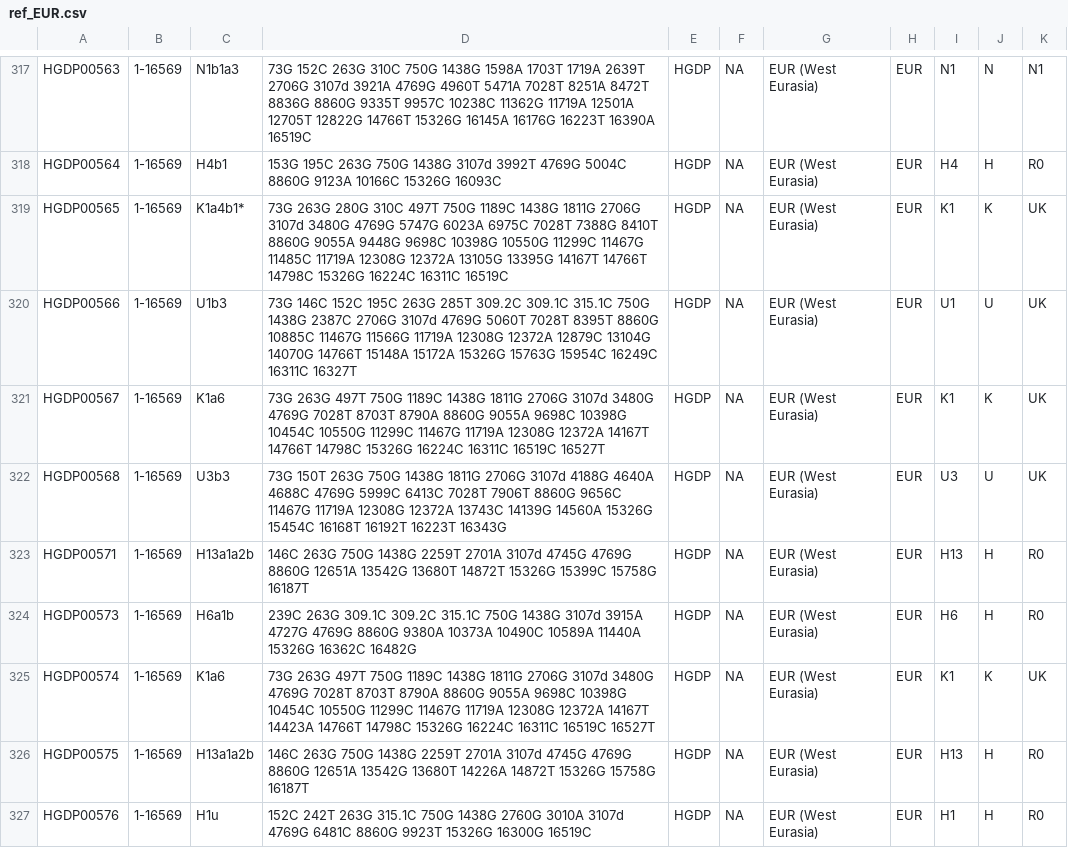
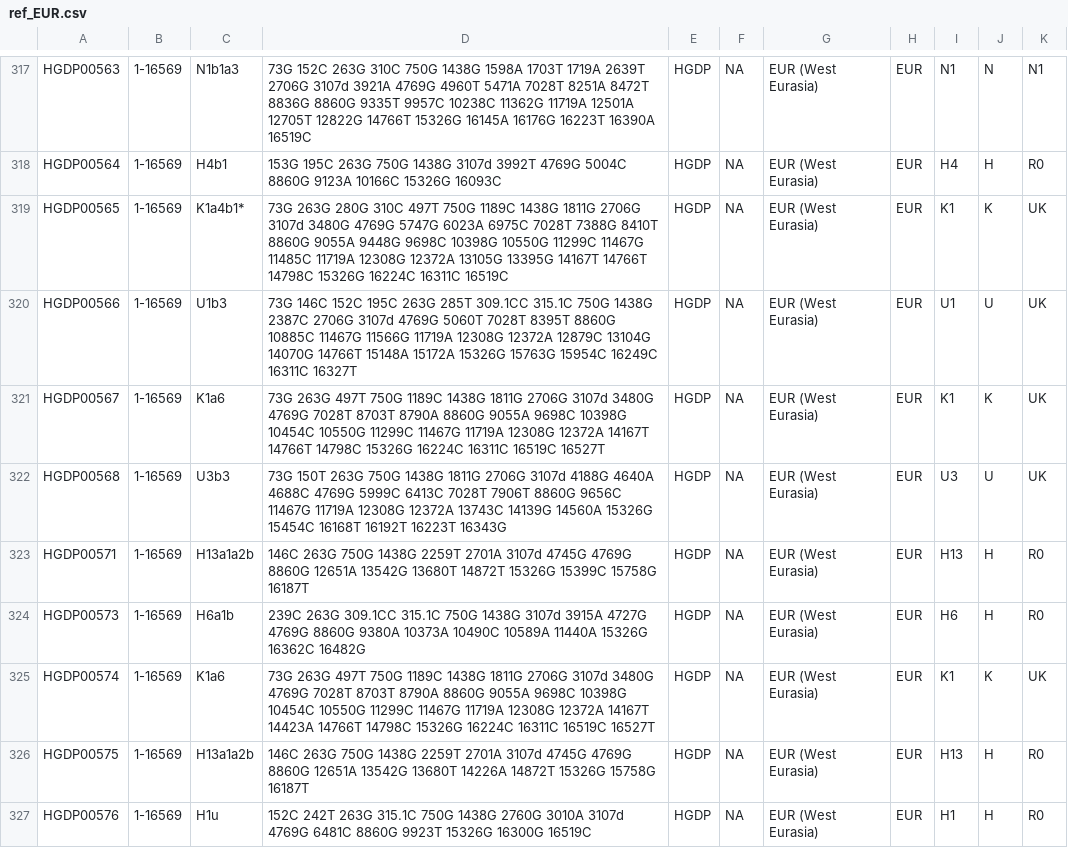
Before and after one commit to haansi/mito-array, a CSV file: reference/output/ref_EUR.csv, drawn as a sheet; only a part is shown, gaps mark what is left out; the diff covers the shown part only.

```diff
--- a/reference/output/ref_EUR.csv
+++ b/reference/output/ref_EUR.csv
@@ -319,3 +319,3 @@
 "HGDP00565","1-16569","K1a4b1*","73G 263G 280G 310C 497T 750G 1189C 1438G 1811G 2706G 3107d 3480G 4769G 5747G 6023A 6975C 7028T 7388G 8410T 8860G 9055A 9448G 9698C 10398G 10550G 11299C 11467G 11485C 11719A 12308G 12372A 13105G 13395G 14167T 14766T 14798C 15326G 16224C 16311C 16519C","HGDP",NA,"EUR (West Eurasia)","EUR","K1","K","UK"
-"HGDP00566","1-16569","U1b3","73G 146C 152C 195C 263G 285T 309.2C 309.1C 315.1C 750G 1438G 2387C 2706G 3107d 4769G 5060T 7028T 8395T 8860G 10885C 11467G 11566G 11719A 12308G 12372A 12879C 13104G 14070G 14766T 15148A 15172A 15326G 15763G 15954C 16249C 16311C 16327T","HGDP",NA,"EUR (West Eurasia)","EUR","U1","U","UK"
+"HGDP00566","1-16569","U1b3","73G 146C 152C 195C 263G 285T 309.1CC 315.1C 750G 1438G 2387C 2706G 3107d 4769G 5060T 7028T 8395T 8860G 10885C 11467G 11566G 11719A 12308G 12372A 12879C 13104G 14070G 14766T 15148A 15172A 15326G 15763G 15954C 16249C 16311C 16327T","HGDP",NA,"EUR (West Eurasia)","EUR","U1","U","UK"
 "HGDP00567","1-16569","K1a6","73G 263G 497T 750G 1189C 1438G 1811G 2706G 3107d 3480G 4769G 7028T 8703T 8790A 8860G 9055A 9698C 10398G 10454C 10550G 11299C 11467G 11719A 12308G 12372A 14167T 14766T 14798C 15326G 16224C 16311C 16519C 16527T","HGDP",NA,"EUR (West Eurasia)","EUR","K1","K","UK"
@@ -323,3 +323,3 @@
 "HGDP00571","1-16569","H13a1a2b","146C 263G 750G 1438G 2259T 2701A 3107d 4745G 4769G 8860G 12651A 13542G 13680T 14872T 15326G 15399C 15758G 16187T","HGDP",NA,"EUR (West Eurasia)","EUR","H13","H","R0"
-"HGDP00573","1-16569","H6a1b","239C 263G 309.1C 309.2C 315.1C 750G 1438G 3107d 3915A 4727G 4769G 8860G 9380A 10373A 10490C 10589A 11440A 15326G 16362C 16482G","HGDP",NA,"EUR (West Eurasia)","EUR","H6","H","R0"
+"HGDP00573","1-16569","H6a1b","239C 263G 309.1CC 315.1C 750G 1438G 3107d 3915A 4727G 4769G 8860G 9380A 10373A 10490C 10589A 11440A 15326G 16362C 16482G","HGDP",NA,"EUR (West Eurasia)","EUR","H6","H","R0"
 "HGDP00574","1-16569","K1a6","73G 263G 497T 750G 1189C 1438G 1811G 2706G 3107d 3480G 4769G 7028T 8703T 8790A 8860G 9055A 9698C 10398G 10454C 10550G 11299C 11467G 11719A 12308G 12372A 14167T 14423A 14766T 14798C 15326G 16224C 16311C 16519C 16527T","HGDP",NA,"EUR (West Eurasia)","EUR","K1","K","UK"
```
Also changed, not shown: 61 edited cells elsewhere in this file, reference/output/ref_AFR.csv, reference/output/ref_AMR.csv, 18 other files.
